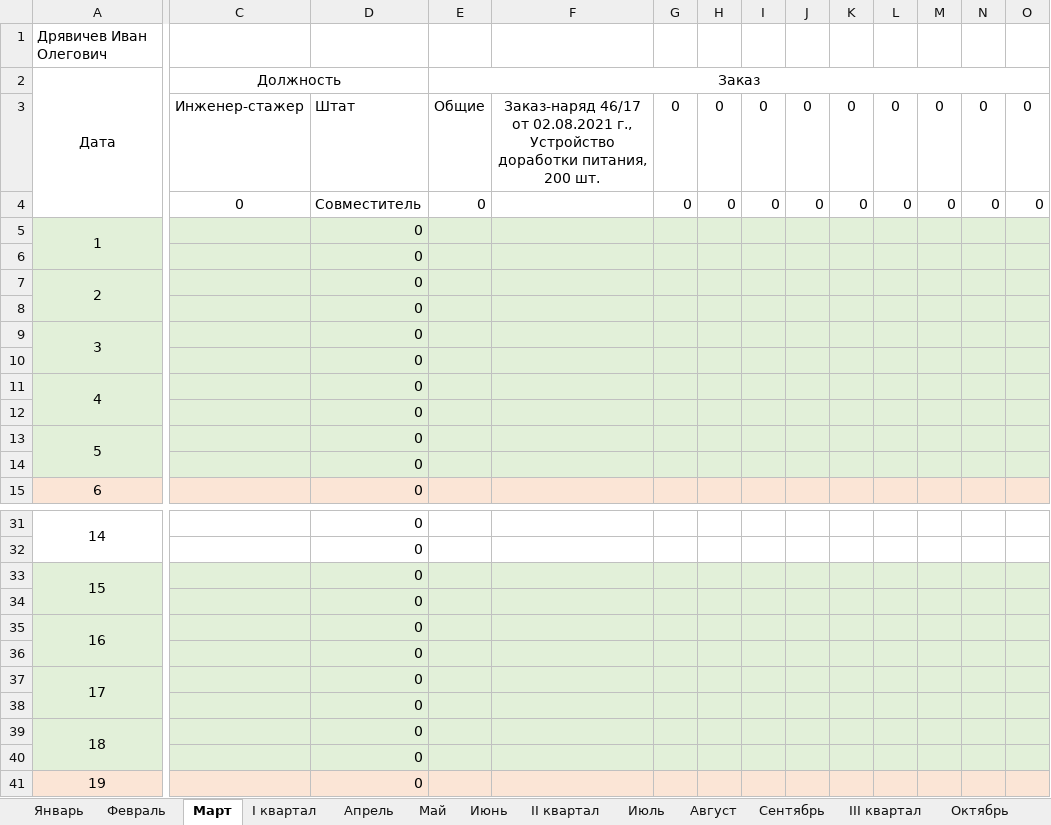
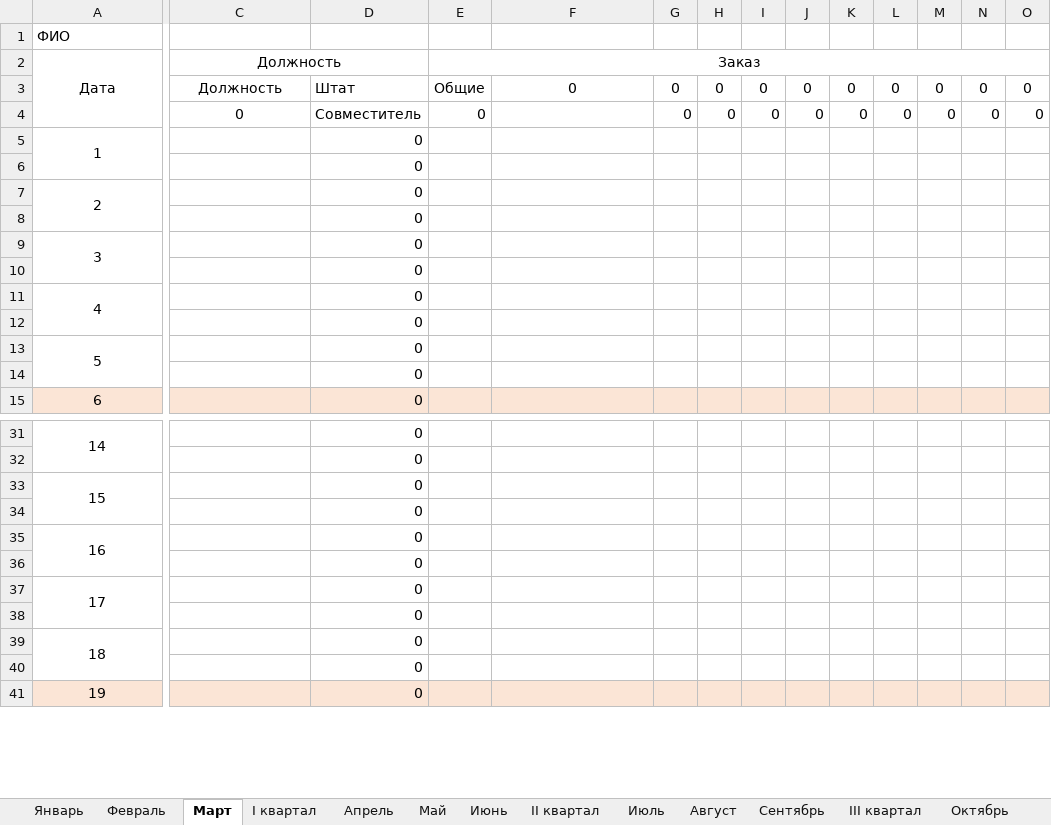
Before and after one commit to Kyraas/work, an Excel workbook: AppTimesheet/Табель 2022 Шаблон.xlsx, sheet Март, drawn as a sheet; only a part is shown, gaps mark what is left out; values as stored, in another font and other column widths than the file's, no borders; conditional formats not drawn; the diff covers the shown part only; the diff names each change by its address in the sheet, - before the commit and + after, or states it on an @@ line.

```diff
--- a/AppTimesheet/Табель 2022 Шаблон.xlsx (sheet Март)
+++ b/AppTimesheet/Табель 2022 Шаблон.xlsx (sheet Март)
-A1 (Дата): Дрявичев Иван Олегович
+A1 (Дата): ФИО
-C3 (Должность): Инженер-стажер
+C3 (Должность): Должность
-F3: Заказ-наряд 46/17 от 02.08.2021 г., Устройство доработки питания, 200 шт.
+F3: 0
-A5:O12 fill: #E2F0D9
+A5:O12 fill: none
-A13 fill: #E2F0D9
+A13 fill: none
-C13:O13 fill: #E2F0D9
+C13:O13 fill: none
-A14:O14 fill: #E2F0D9
+A14:O14 fill: none
-A33:O40 fill: #E2F0D9
+A33:O40 fill: none
```
Also changed, not shown: 1 edited cell and cell formats elsewhere in this sheet, sheet Февраль, sheet Январь, sheet Август, sheet Всего, sheet III квартал, sheet II квартал, 10 more sheets, 7 other files.
